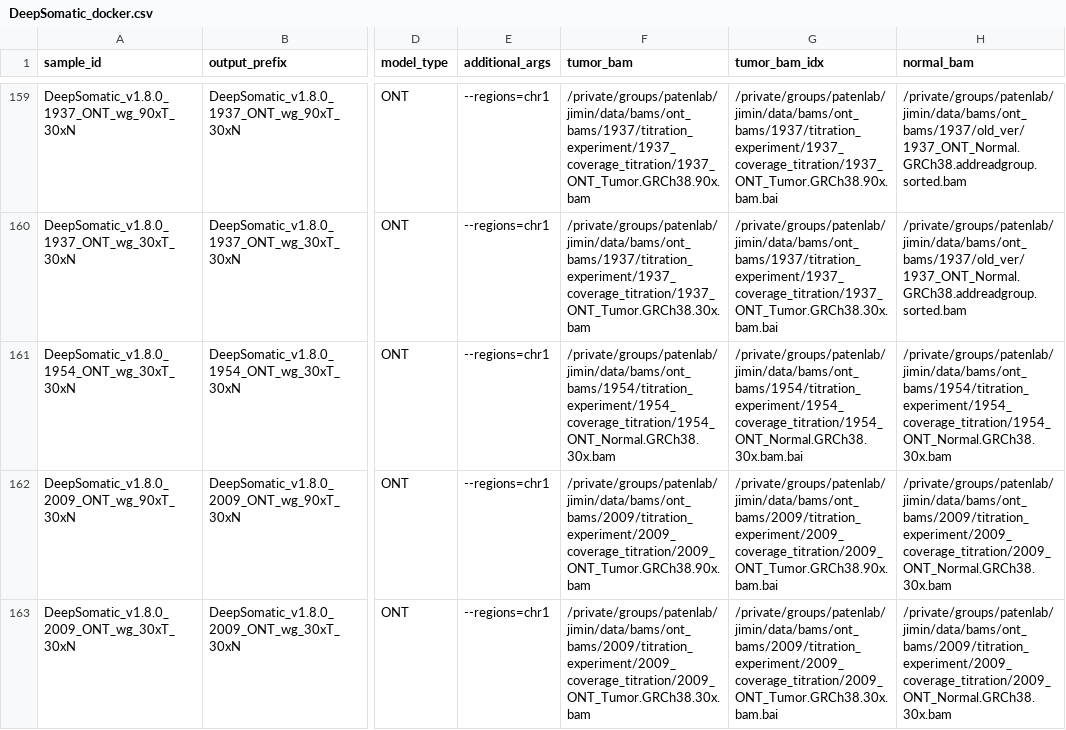
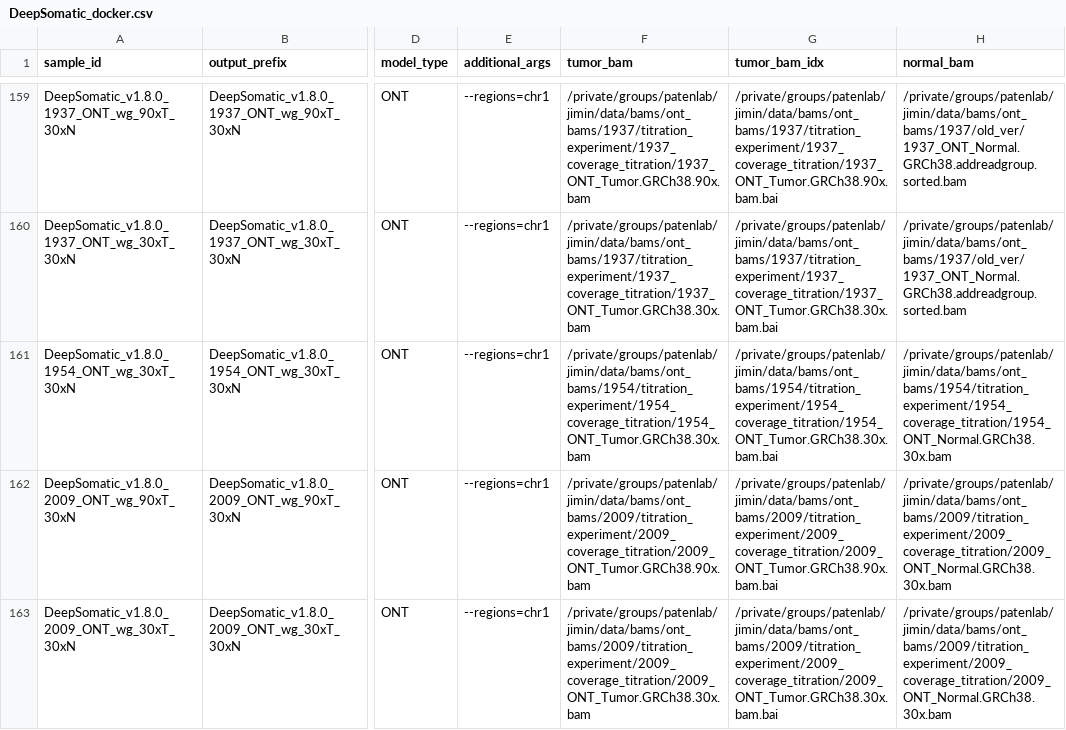
Before and after one commit to jimin001/run_workflows, a CSV file: workflows/DeepSomatic/DeepSomatic_docker.csv, drawn as a sheet; only a part is shown, gaps mark what is left out; the diff names each change by its address in the sheet, - before the commit and + after, or states it on an @@ line.

Commit message:
update fixed DeepSomatic_v1.8.0_1954_ONT_wg_30xT_30xN_DeepSomatic.json

```diff
--- a/workflows/DeepSomatic/DeepSomatic_docker.csv
+++ b/workflows/DeepSomatic/DeepSomatic_docker.csv
-F161 (tumor_bam): /private/groups/patenlab/jimin/data/bams/ont_bams/1954/titration_experiment/1954_coverage_titration/1954_ONT_Normal.GRCh38.30x.bam
+F161 (tumor_bam): /private/groups/patenlab/jimin/data/bams/ont_bams/1954/titration_experiment/1954_coverage_titration/1954_ONT_Tumor.GRCh38.30x.bam
-G161 (tumor_bam_idx): /private/groups/patenlab/jimin/data/bams/ont_bams/1954/titration_experiment/1954_coverage_titration/1954_ONT_Normal.GRCh38.30x.bam.bai
+G161 (tumor_bam_idx): /private/groups/patenlab/jimin/data/bams/ont_bams/1954/titration_experiment/1954_coverage_titration/1954_ONT_Tumor.GRCh38.30x.bam.bai
```
Also changed, not shown: 1 other file.
